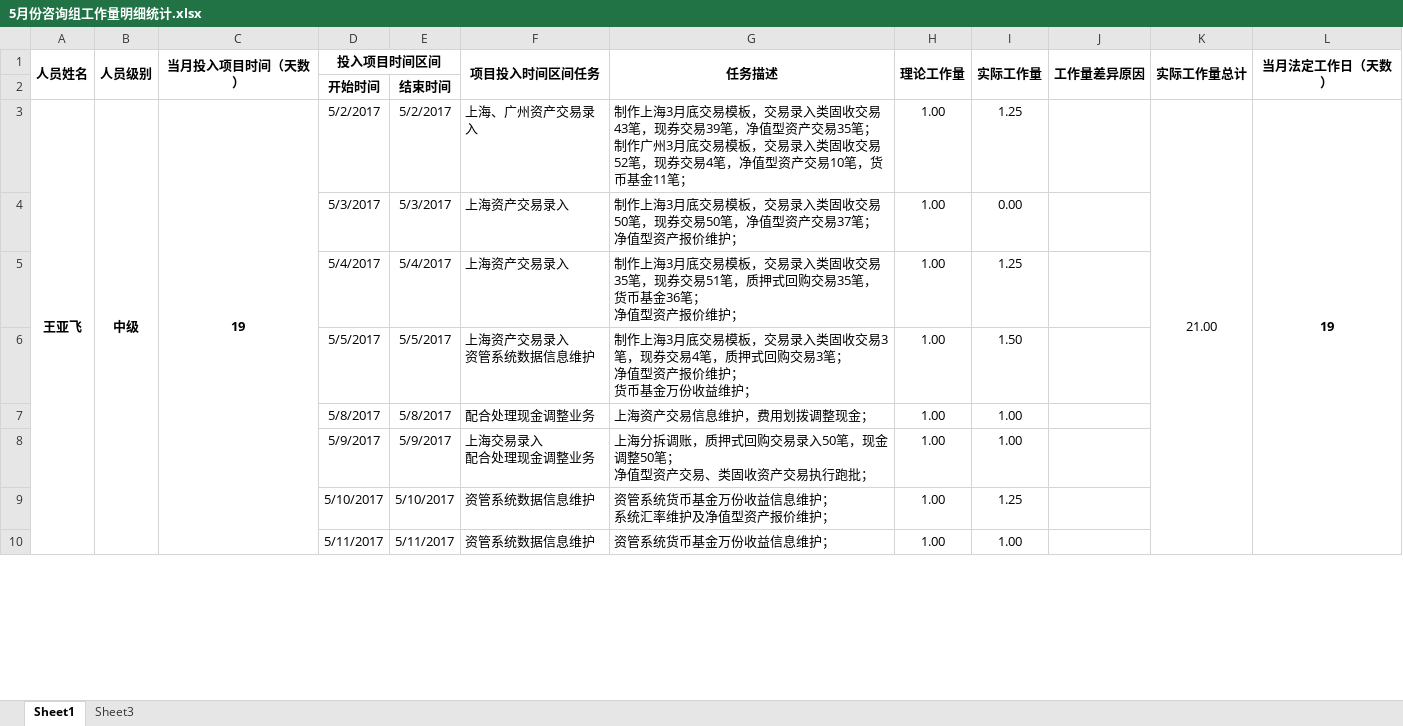
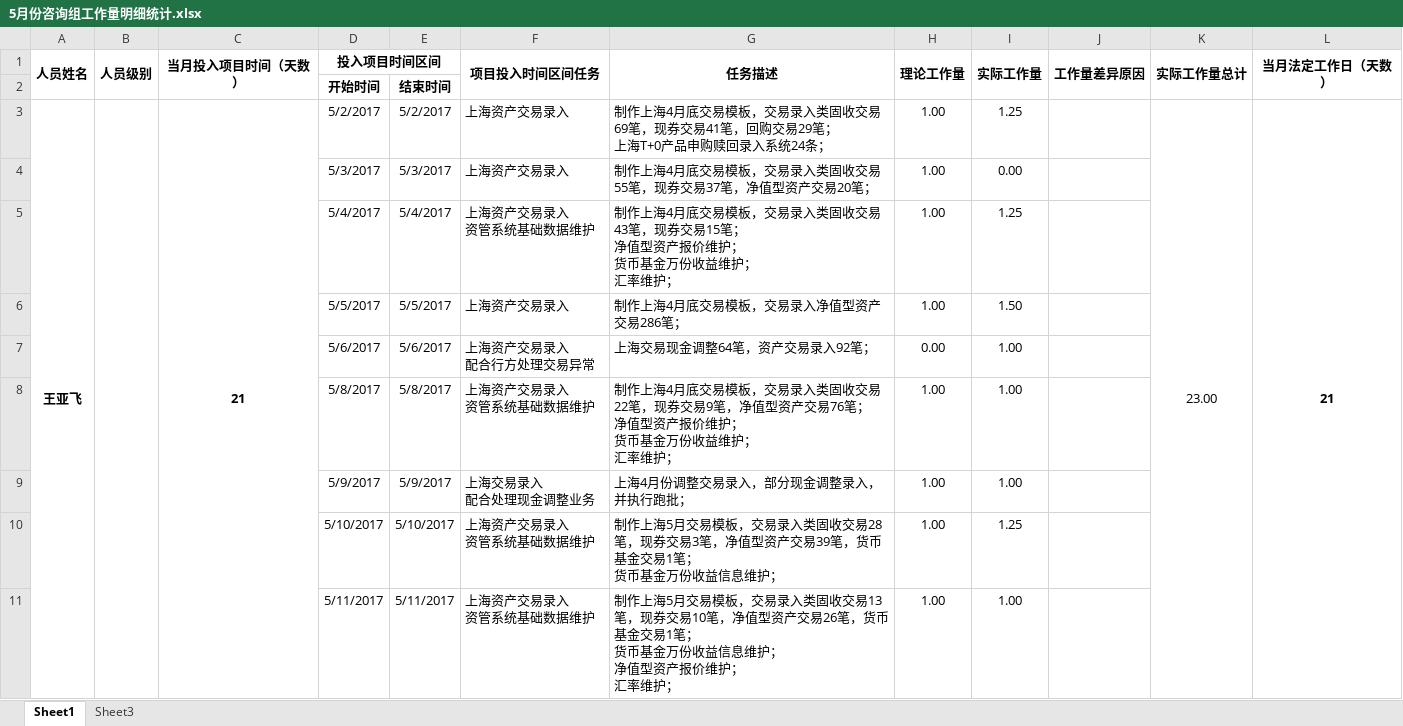
Before and after one commit to W7297911/test, an Excel workbook: wenjian/5月份咨询组工作量明细统计.xlsx, sheet Sheet1, drawn as a sheet; only a part is shown; values as stored, in another font and other column widths than the file's, no borders; addresses are those after the commit; ↵ is a line break in a cell; the diff covers the shown part only; the diff names each change by its address in the sheet, - before the commit and + after, or states it on an @@ line.

Commit message:
5月工作统计提交

```diff
--- a/wenjian/5月份咨询组工作量明细统计.xlsx (sheet Sheet1)
+++ b/wenjian/5月份咨询组工作量明细统计.xlsx (sheet Sheet1)
-B3 (人员级别): 中级
+B3 (人员级别): (empty)
-C3 (当月投入项目时间（天数）): 19
+C3 (当月投入项目时间（天数）): 21
-F3 (项目投入时间区间任务): 上海、广州资产交易录入
+F3 (项目投入时间区间任务): 上海资产交易录入
-G3 (任务描述): 制作上海3月底交易模板，交易录入类固收交易43笔，现券交易39笔，净值型资产交易35笔； ↵ 制作广州3月底交易模板，交易录入类固收交易52笔，现券交易4笔，净值型资产交易10笔，货币基金11笔；
+G3 (任务描述): 制作上海4月底交易模板，交易录入类固收交易69笔，现券交易41笔，回购交易29笔； ↵ 上海T+0产品申购赎回录入系统24条；
-K3 (实际工作量总计): 21.00
+K3 (实际工作量总计): 23.00
-L3 (当月法定工作日（天数）): 19
+L3 (当月法定工作日（天数）): 21
-G4 (任务描述): 制作上海3月底交易模板，交易录入类固收交易50笔，现券交易50笔，净值型资产交易37笔； ↵ 净值型资产报价维护；
+G4 (任务描述): 制作上海4月底交易模板，交易录入类固收交易55笔，现券交易37笔，净值型资产交易20笔；
-F5 (项目投入时间区间任务): 上海资产交易录入
+F5 (项目投入时间区间任务): 上海资产交易录入 ↵ 资管系统基础数据维护
-G5 (任务描述): 制作上海3月底交易模板，交易录入类固收交易35笔，现券交易51笔，质押式回购交易35笔，货币基金36笔； ↵ 净值型资产报价维护；
+G5 (任务描述): 制作上海4月底交易模板，交易录入类固收交易43笔，现券交易15笔； ↵ 净值型资产报价维护； ↵ 货币基金万份收益维护； ↵ 汇率维护；
-F6 (项目投入时间区间任务): 上海资产交易录入 ↵ 资管系统数据信息维护
+F6 (项目投入时间区间任务): 上海资产交易录入
-G6 (任务描述): 制作上海3月底交易模板，交易录入类固收交易3笔，现券交易4笔，质押式回购交易3笔； ↵ 净值型资产报价维护； ↵ 货币基金万份收益维护；
+G6 (任务描述): 制作上海4月底交易模板，交易录入净值型资产交易286笔；
+row 7:  |  |  | 5/6/2017 | 5/6/2017 | 上海资产交易录入 ↵ 配合行方处理交易异常 | 上海交易现金调整64笔，资产交易录入92笔； | 0.00 | 1.00
-F8 (项目投入时间区间任务): 配合处理现金调整业务
+F8 (项目投入时间区间任务): 上海资产交易录入 ↵ 资管系统基础数据维护
-G8 (任务描述): 上海资产交易信息维护，费用划拨调整现金；
+G8 (任务描述): 制作上海4月底交易模板，交易录入类固收交易22笔，现券交易9笔，净值型资产交易76笔； ↵ 净值型资产报价维护； ↵ 货币基金万份收益维护； ↵ 汇率维护；
-G9 (任务描述): 上海分拆调账，质押式回购交易录入50笔，现金调整50笔； ↵ 净值型资产交易、类固收资产交易执行跑批；
+G9 (任务描述): 上海4月份调整交易录入，部分现金调整录入，并执行跑批；
-F10:F11 (项目投入时间区间任务): 资管系统数据信息维护
+F10:F11 (项目投入时间区间任务): 上海资产交易录入 ↵ 资管系统基础数据维护
-G10 (任务描述): 资管系统货币基金万份收益信息维护； ↵ 系统汇率维护及净值型资产报价维护；
+G10 (任务描述): 制作上海5月交易模板，交易录入类固收交易28笔，现券交易3笔，净值型资产交易39笔，货币基金交易1笔； ↵ 货币基金万份收益信息维护；
-G11 (任务描述): 资管系统货币基金万份收益信息维护；
+G11 (任务描述): 制作上海5月交易模板，交易录入类固收交易13笔，现券交易10笔，净值型资产交易26笔，货币基金交易1笔； ↵ 货币基金万份收益信息维护； ↵ 净值型资产报价维护； ↵ 汇率维护；
```
Also changed, not shown: 1 added row and 23 edited cells elsewhere in this sheet.
